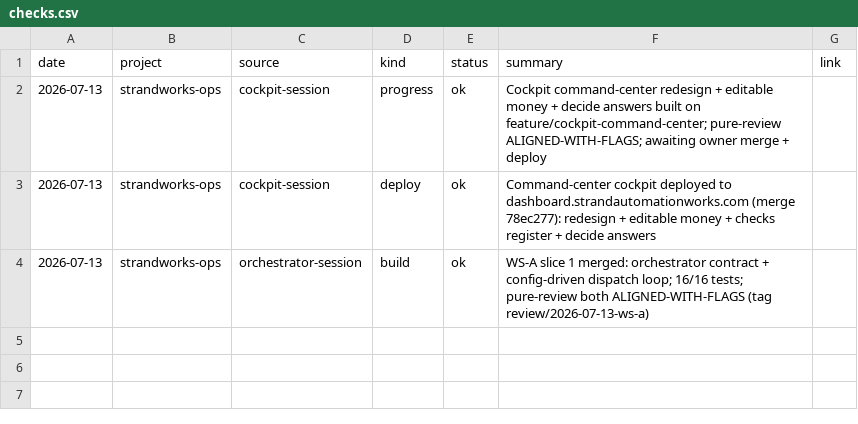
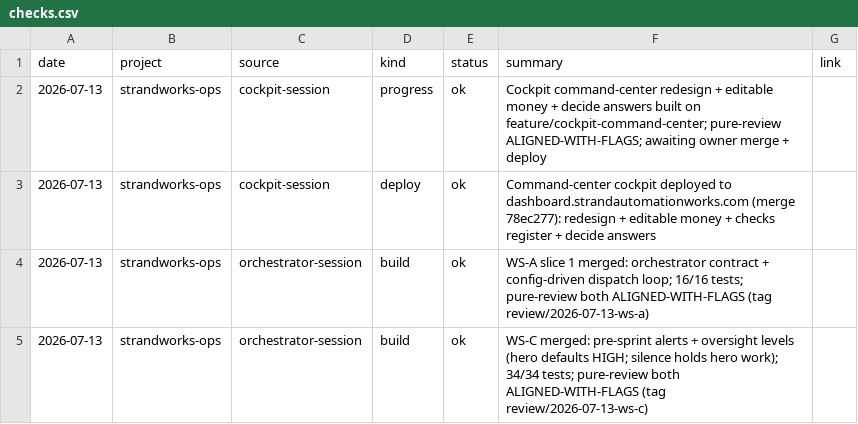
Before and after one commit to StrandWorksAutomations/strandworks-ops, a CSV file: registers/checks.csv, drawn as a sheet; the diff names each change by its address in the sheet, - before the commit and + after, or states it on an @@ line.

```diff
--- a/registers/checks.csv
+++ b/registers/checks.csv
+row 5: 2026-07-13 | strandworks-ops | orchestrator-session | build | ok | WS-C merged: pre-sprint alerts + oversight levels (hero defaults HIGH; silence holds hero work); 34/34 tests; pure-review both ALIGNED-WITH-FLAGS (tag review/2026-07-13-ws-c)
```
